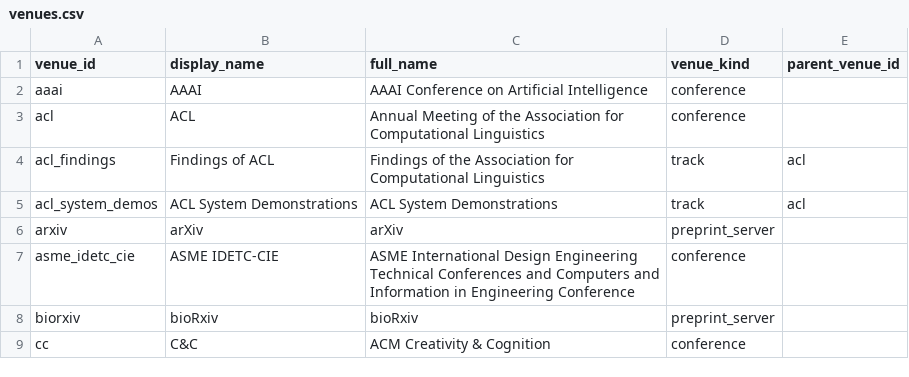
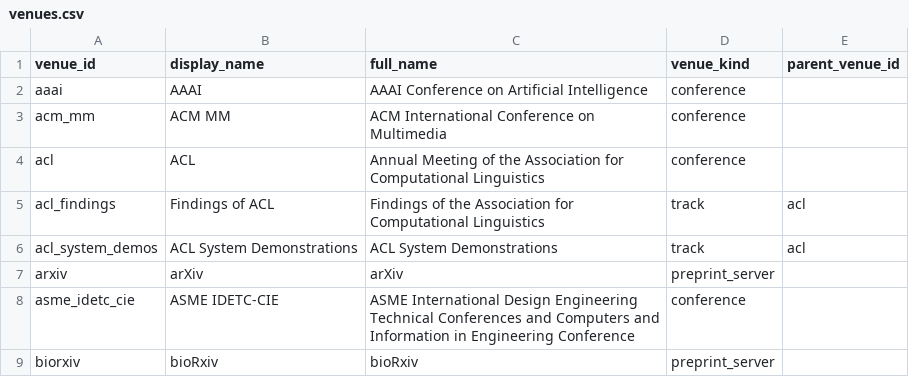
Before and after one commit to GeminiLight/awesome-agentic-artifact-creation, a CSV file: data/venues.csv, drawn as a sheet; only a part is shown; the shorter side is filled out with more unchanged rows.

```diff
--- a/data/venues.csv
+++ b/data/venues.csv
@@ -2,2 +2,3 @@ venue_id,display_name,full_name,venue_kind,parent_venue_id
 aaai,AAAI,AAAI Conference on Artificial Intelligence,conference,
+acm_mm,ACM MM,ACM International Conference on Multimedia,conference,
 acl,ACL,Annual Meeting of the Association for Computational Linguistics,conference,
```
Also changed, not shown: data/papers.csv, 7 other files.
